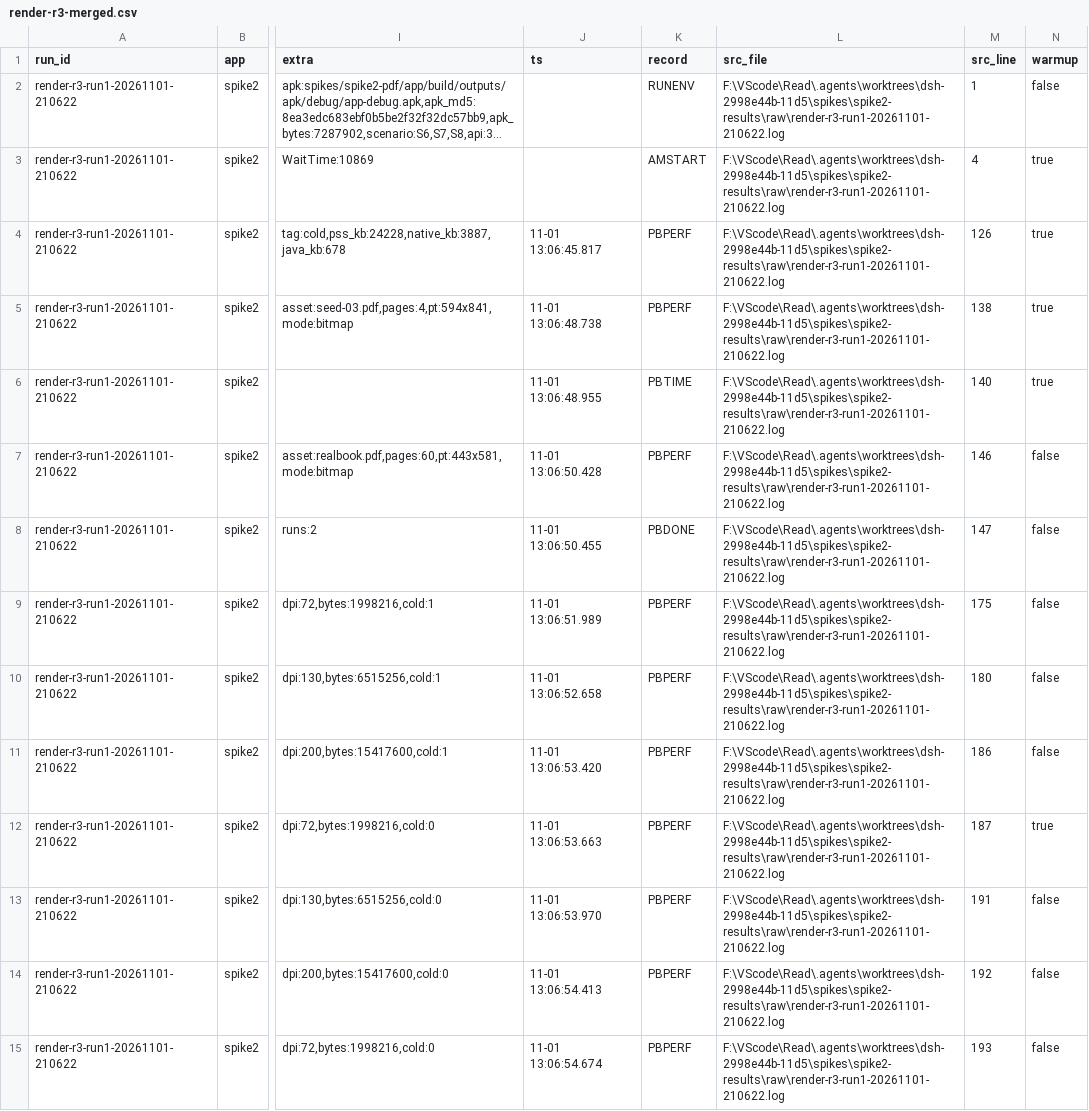
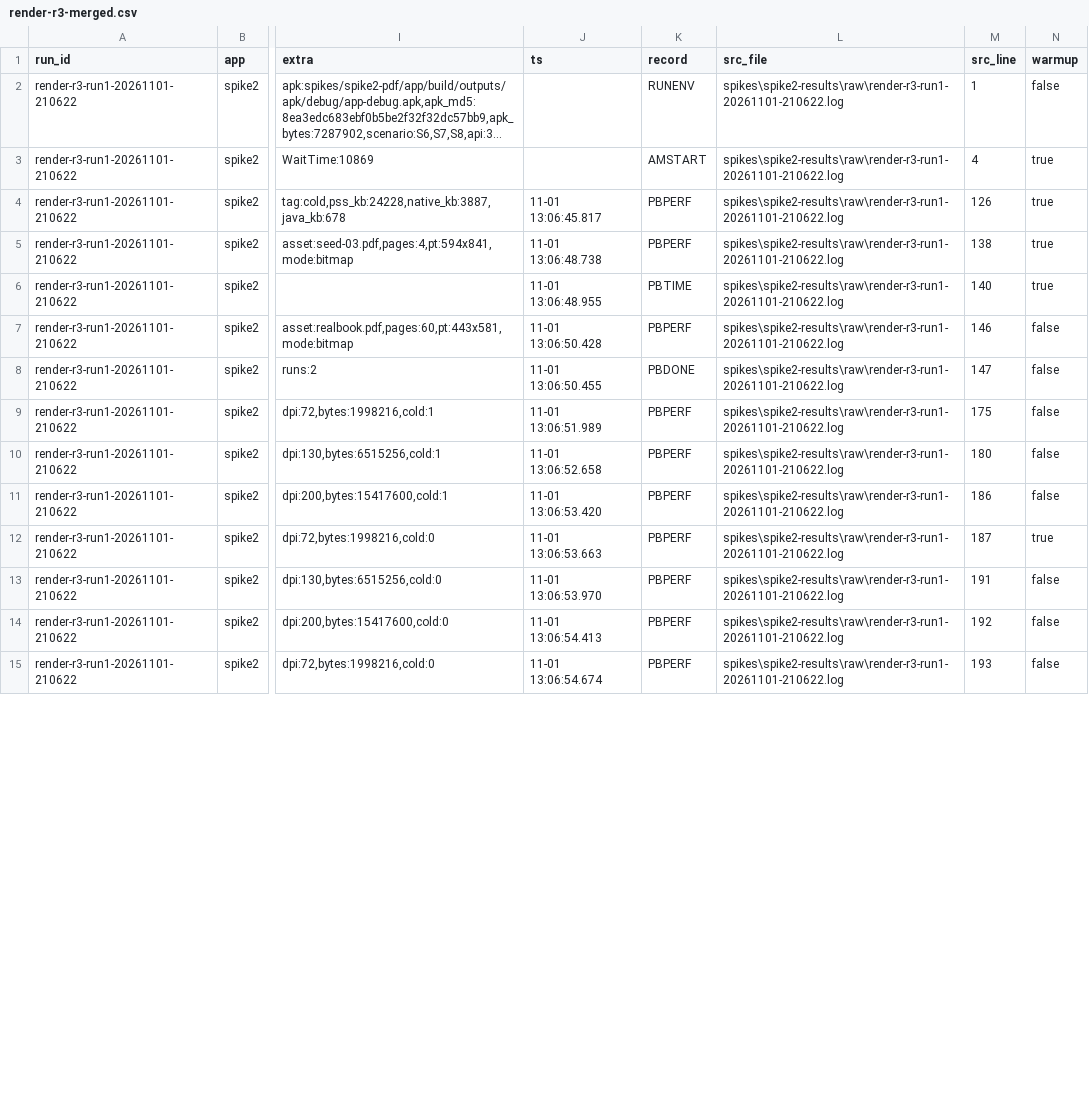
Before and after one commit to ParticleLight/ParticleBook, a CSV file: spikes/spike2-results/csv/render-r3-merged.csv, drawn as a sheet; only a part is shown, gaps mark what is left out; long unchanged cells end in …; the diff covers the shown part only; the diff names each change by its address in the sheet, - before the commit and + after, or states it on an @@ line.

```diff
--- a/spikes/spike2-results/csv/render-r3-merged.csv
+++ b/spikes/spike2-results/csv/render-r3-merged.csv
-L2:L15 (src_file): F:\VScode\Read\.agents\worktrees\dsh-2998e44b-11d5\spikes\spike2-results\raw\render-r3-run1-20261101-210622.log
+L2:L15 (src_file): spikes\spike2-results\raw\render-r3-run1-20261101-210622.log
```
Also changed, not shown: 20 edited cells elsewhere in this file, spikes/spike2-results/csv/tiles-t2-merged.csv, 43 other files.
